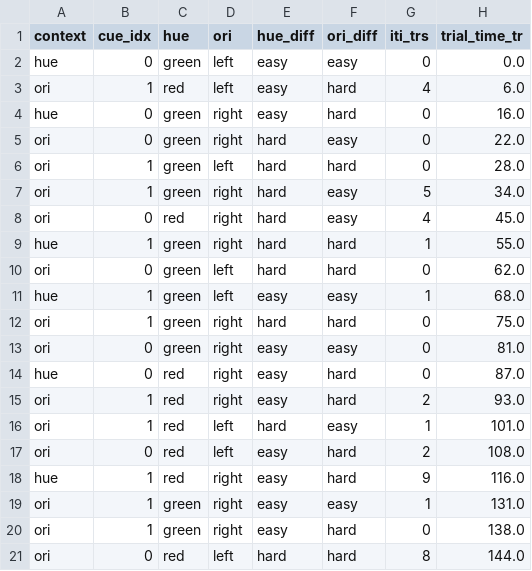
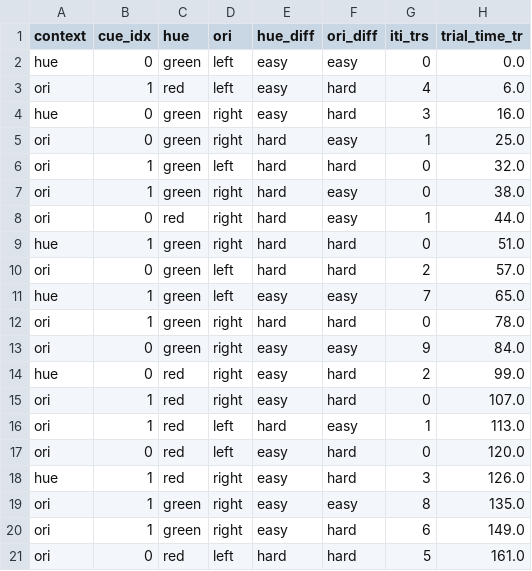
Before and after one commit to mwaskom/sticks_experiment, a CSV file: design/scan_design_d.csv, drawn as a sheet; only a part is shown; the diff covers the shown part only.

```diff
--- a/design/scan_design_d.csv
+++ b/design/scan_design_d.csv
@@ -3,19 +3,19 @@ hue,0,green,left,easy,easy,0,0.0
 ori,1,red,left,easy,hard,4,6.0
-hue,0,green,right,easy,hard,0,16.0
-ori,0,green,right,hard,easy,0,22.0
-ori,1,green,left,hard,hard,0,28.0
-ori,1,green,right,hard,easy,5,34.0
-ori,0,red,right,hard,easy,4,45.0
-hue,1,green,right,hard,hard,1,55.0
-ori,0,green,left,hard,hard,0,62.0
-hue,1,green,left,easy,easy,1,68.0
-ori,1,green,right,hard,hard,0,75.0
-ori,0,green,right,easy,easy,0,81.0
-hue,0,red,right,easy,hard,0,87.0
-ori,1,red,right,easy,hard,2,93.0
-ori,1,red,left,hard,easy,1,101.0
-ori,0,red,left,easy,hard,2,108.0
-hue,1,red,right,easy,hard,9,116.0
-ori,1,green,right,easy,easy,1,131.0
-ori,1,green,right,easy,hard,0,138.0
-ori,0,red,left,hard,hard,8,144.0
+hue,0,green,right,easy,hard,3,16.0
+ori,0,green,right,hard,easy,1,25.0
+ori,1,green,left,hard,hard,0,32.0
+ori,1,green,right,hard,easy,0,38.0
+ori,0,red,right,hard,easy,1,44.0
+hue,1,green,right,hard,hard,0,51.0
+ori,0,green,left,hard,hard,2,57.0
+hue,1,green,left,easy,easy,7,65.0
+ori,1,green,right,hard,hard,0,78.0
+ori,0,green,right,easy,easy,9,84.0
+hue,0,red,right,easy,hard,2,99.0
+ori,1,red,right,easy,hard,0,107.0
+ori,1,red,left,hard,easy,1,113.0
+ori,0,red,left,easy,hard,0,120.0
+hue,1,red,right,easy,hard,3,126.0
+ori,1,green,right,easy,easy,8,135.0
+ori,1,green,right,easy,hard,6,149.0
+ori,0,red,left,hard,hard,5,161.0
```
Also changed, not shown: 76 edited cells elsewhere in this file, design/scan_design_b.csv, design/scan_design_e.csv, 6 other files.
